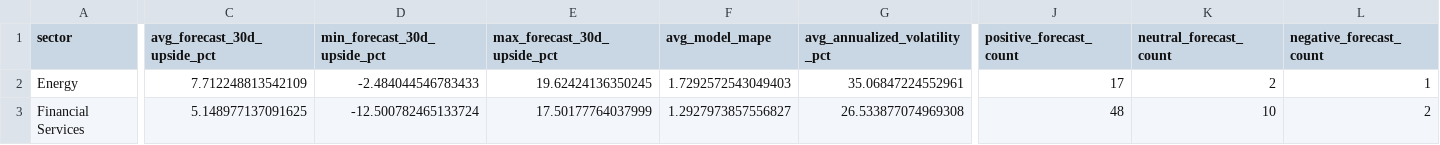
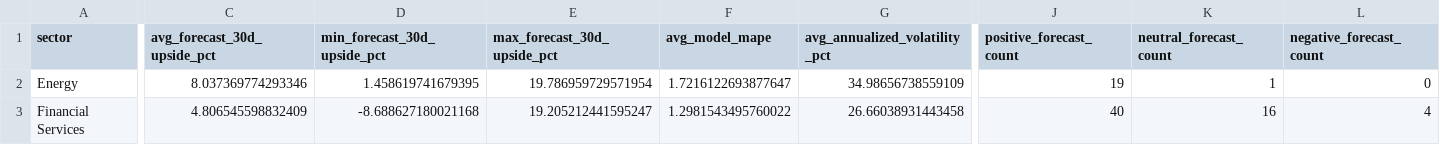
Before and after one commit to nikhilnandi19/marketpulse-web, a CSV file: public/data/marketpulse_dashboard_sector_summary.csv, drawn as a sheet; only a part is shown, gaps mark what is left out; the diff covers the shown part only; the diff names each change by its address in the sheet, - before the commit and + after, or states it on an @@ line.

```diff
--- a/public/data/marketpulse_dashboard_sector_summary.csv
+++ b/public/data/marketpulse_dashboard_sector_summary.csv
-C2 (avg_forecast_30d_upside_pct): 7.712248813542109
+C2 (avg_forecast_30d_upside_pct): 8.037369774293346
-D2 (min_forecast_30d_upside_pct): -2.484044546783433
+D2 (min_forecast_30d_upside_pct): 1.458619741679395
-E2 (max_forecast_30d_upside_pct): 19.62424136350245
+E2 (max_forecast_30d_upside_pct): 19.786959729571954
-F2 (avg_model_mape): 1.7292572543049403
+F2 (avg_model_mape): 1.7216122693877647
-G2 (avg_annualized_volatility_pct): 35.06847224552961
+G2 (avg_annualized_volatility_pct): 34.98656738559109
-J2 (positive_forecast_count): 17
+J2 (positive_forecast_count): 19
-K2 (neutral_forecast_count): 2
+K2 (neutral_forecast_count): 1
-L2 (negative_forecast_count): 1
+L2 (negative_forecast_count): 0
-C3 (avg_forecast_30d_upside_pct): 5.148977137091625
+C3 (avg_forecast_30d_upside_pct): 4.806545598832409
-D3 (min_forecast_30d_upside_pct): -12.500782465133724
+D3 (min_forecast_30d_upside_pct): -8.688627180021168
-E3 (max_forecast_30d_upside_pct): 17.50177764037999
+E3 (max_forecast_30d_upside_pct): 19.205212441595247
-F3 (avg_model_mape): 1.2927973857556827
+F3 (avg_model_mape): 1.2981543495760022
-G3 (avg_annualized_volatility_pct): 26.533877074969308
+G3 (avg_annualized_volatility_pct): 26.66038931443458
-J3 (positive_forecast_count): 48
+J3 (positive_forecast_count): 40
-K3 (neutral_forecast_count): 10
+K3 (neutral_forecast_count): 16
-L3 (negative_forecast_count): 2
+L3 (negative_forecast_count): 4
```
Also changed, not shown: 3 added rows, 3 removed rows and 79 edited cells elsewhere in this file, public/data/marketpulse_dashboard_company_summary.csv, public/data/marketpulse_dashboard_kpis.csv, 7 other files.
